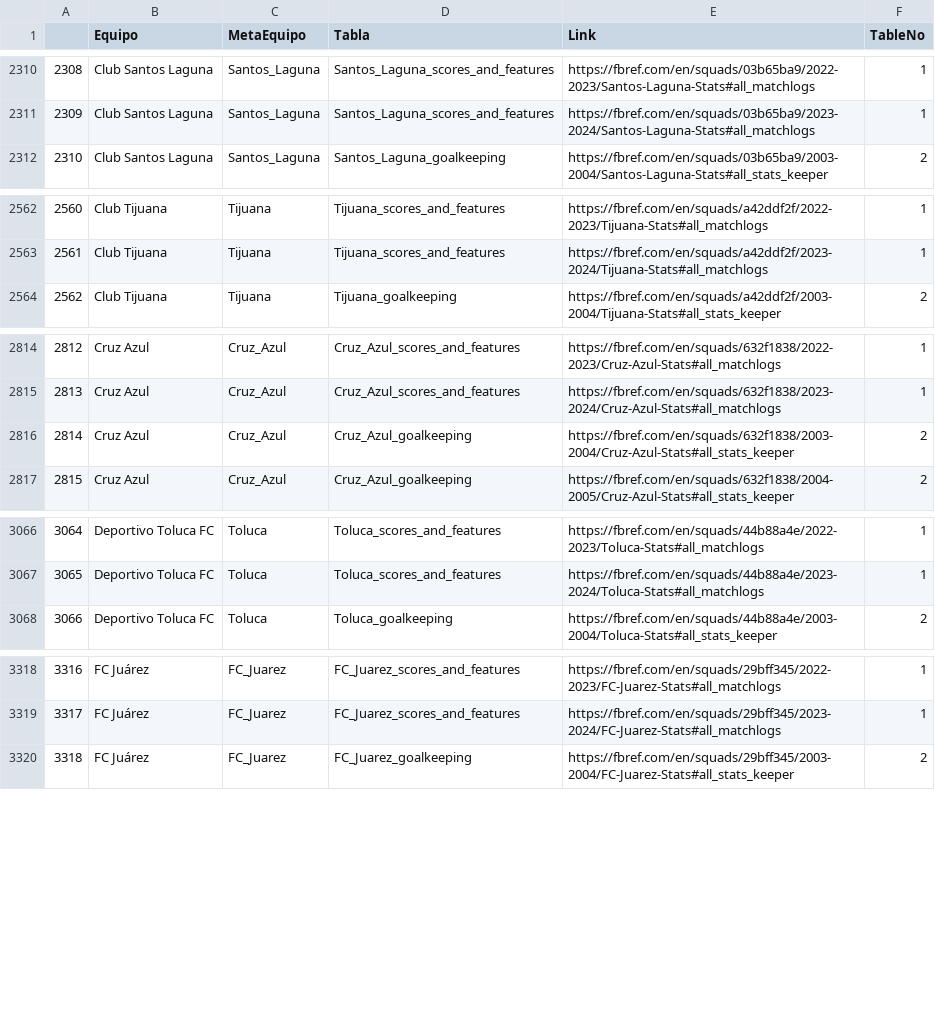
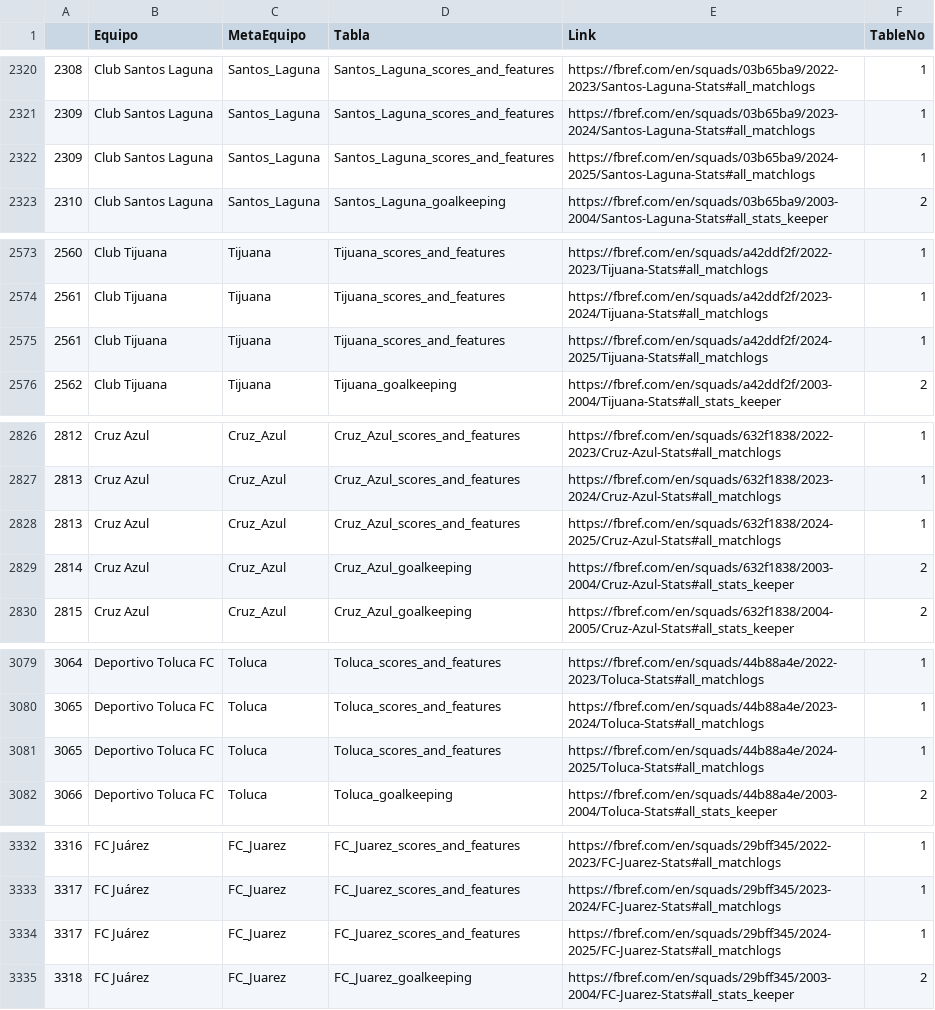
Before and after one commit to Mcruz-G/Broodds, a CSV file: data/csvdata/metadata.csv, drawn as a sheet; only a part is shown, gaps mark what is left out; the diff covers the shown part only.

```diff
--- a/data/csvdata/metadata.csv
+++ b/data/csvdata/metadata.csv
@@ -2311,2 +2321,3 @@
 2309,Club Santos Laguna,Santos_Laguna,Santos_Laguna_scores_and_features,https://fbref.com/en/squads/03b65ba9/2023-2024/Santos-Laguna-Stats#all_matchlogs,1
+2309,Club Santos Laguna,Santos_Laguna,Santos_Laguna_scores_and_features,https://fbref.com/en/squads/03b65ba9/2024-2025/Santos-Laguna-Stats#all_matchlogs,1
 2310,Club Santos Laguna,Santos_Laguna,Santos_Laguna_goalkeeping,https://fbref.com/en/squads/03b65ba9/2003-2004/Santos-Laguna-Stats#all_stats_keeper,2
@@ -2563,2 +2574,3 @@
 2561,Club Tijuana,Tijuana,Tijuana_scores_and_features,https://fbref.com/en/squads/a42ddf2f/2023-2024/Tijuana-Stats#all_matchlogs,1
+2561,Club Tijuana,Tijuana,Tijuana_scores_and_features,https://fbref.com/en/squads/a42ddf2f/2024-2025/Tijuana-Stats#all_matchlogs,1
 2562,Club Tijuana,Tijuana,Tijuana_goalkeeping,https://fbref.com/en/squads/a42ddf2f/2003-2004/Tijuana-Stats#all_stats_keeper,2
@@ -2815,2 +2827,3 @@
 2813,Cruz Azul,Cruz_Azul,Cruz_Azul_scores_and_features,https://fbref.com/en/squads/632f1838/2023-2024/Cruz-Azul-Stats#all_matchlogs,1
+2813,Cruz Azul,Cruz_Azul,Cruz_Azul_scores_and_features,https://fbref.com/en/squads/632f1838/2024-2025/Cruz-Azul-Stats#all_matchlogs,1
 2814,Cruz Azul,Cruz_Azul,Cruz_Azul_goalkeeping,https://fbref.com/en/squads/632f1838/2003-2004/Cruz-Azul-Stats#all_stats_keeper,2
@@ -3067,2 +3080,3 @@
 3065,Deportivo Toluca FC,Toluca,Toluca_scores_and_features,https://fbref.com/en/squads/44b88a4e/2023-2024/Toluca-Stats#all_matchlogs,1
+3065,Deportivo Toluca FC,Toluca,Toluca_scores_and_features,https://fbref.com/en/squads/44b88a4e/2024-2025/Toluca-Stats#all_matchlogs,1
 3066,Deportivo Toluca FC,Toluca,Toluca_goalkeeping,https://fbref.com/en/squads/44b88a4e/2003-2004/Toluca-Stats#all_stats_keeper,2
@@ -3319,2 +3333,3 @@
 3317,FC Juárez,FC_Juarez,FC_Juarez_scores_and_features,https://fbref.com/en/squads/29bff345/2023-2024/FC-Juarez-Stats#all_matchlogs,1
+3317,FC Juárez,FC_Juarez,FC_Juarez_scores_and_features,https://fbref.com/en/squads/29bff345/2024-2025/FC-Juarez-Stats#all_matchlogs,1
 3318,FC Juárez,FC_Juarez,FC_Juarez_goalkeeping,https://fbref.com/en/squads/29bff345/2003-2004/FC-Juarez-Stats#all_stats_keeper,2
```
Also changed, not shown: 14 added rows elsewhere in this file, 2 other files.
